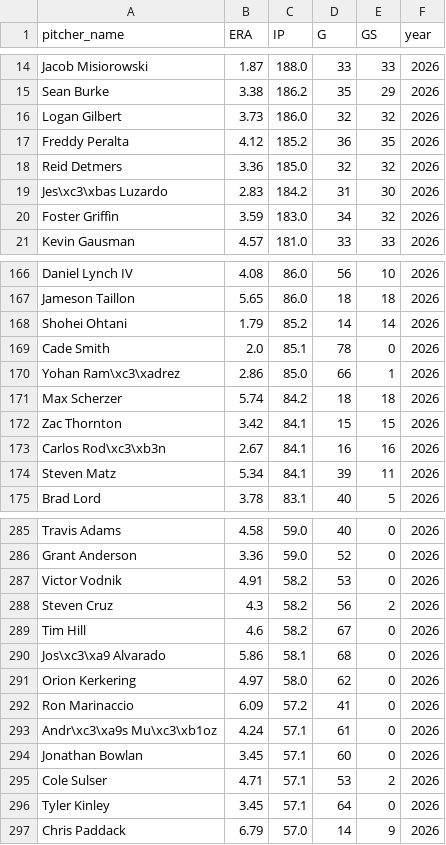
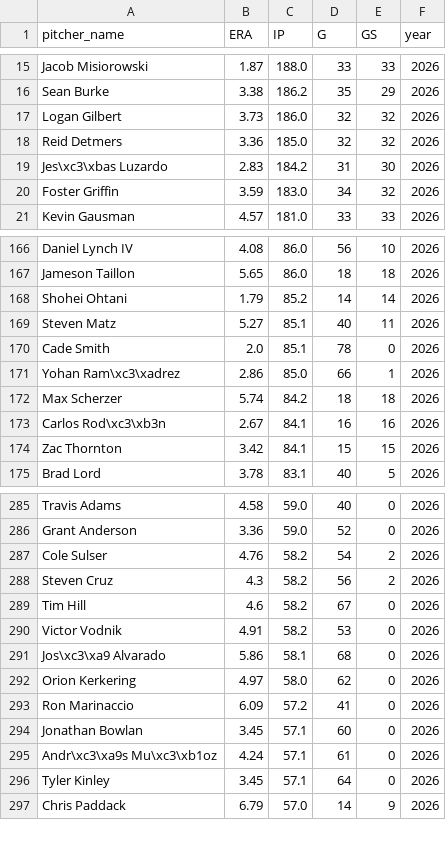
Before and after one commit to mamoss11/pitch_similarity, a CSV file: data/era_2026.csv, drawn as a sheet; only a part is shown, gaps mark what is left out; the diff covers the shown part only.

```diff
--- a/data/era_2026.csv
+++ b/data/era_2026.csv
@@ -16,3 +17,2 @@ Sean Burke,3.38,186.2,35,29,2026
 Logan Gilbert,3.73,186.0,32,32,2026
-Freddy Peralta,4.12,185.2,36,35,2026
 Reid Detmers,3.36,185.0,32,32,2026
@@ -168,2 +168,3 @@ Jameson Taillon,5.65,86.0,18,18,2026
 Shohei Ohtani,1.79,85.2,14,14,2026
+Steven Matz,5.27,85.1,40,11,2026
 Cade Smith,2.0,85.1,78,0,2026
@@ -171,5 +172,4 @@ Yohan Ram\xc3\xadrez,2.86,85.0,66,1,2026
 Max Scherzer,5.74,84.2,18,18,2026
+Carlos Rod\xc3\xb3n,2.67,84.1,16,16,2026
 Zac Thornton,3.42,84.1,15,15,2026
-Carlos Rod\xc3\xb3n,2.67,84.1,16,16,2026
-Steven Matz,5.34,84.1,39,11,2026
 Brad Lord,3.78,83.1,40,5,2026
@@ -286,5 +286,6 @@ Travis Adams,4.58,59.0,40,0,2026
 Grant Anderson,3.36,59.0,52,0,2026
-Victor Vodnik,4.91,58.2,53,0,2026
+Cole Sulser,4.76,58.2,54,2,2026
 Steven Cruz,4.3,58.2,56,2,2026
 Tim Hill,4.6,58.2,67,0,2026
+Victor Vodnik,4.91,58.2,53,0,2026
 Jos\xc3\xa9 Alvarado,5.86,58.1,68,0,2026
@@ -292,5 +293,4 @@ Orion Kerkering,4.97,58.0,62,0,2026
 Ron Marinaccio,6.09,57.2,41,0,2026
+Jonathan Bowlan,3.45,57.1,60,0,2026
 Andr\xc3\xa9s Mu\xc3\xb1oz,4.24,57.1,61,0,2026
-Jonathan Bowlan,3.45,57.1,60,0,2026
-Cole Sulser,4.71,57.1,53,2,2026
 Tyler Kinley,3.45,57.1,64,0,2026
```
Also changed, not shown: 6 added rows, 5 removed rows, 10 moved rows and 5 edited cells elsewhere in this file, data/profiles_2026.csv, data/profiles_aaa_2026.csv.
